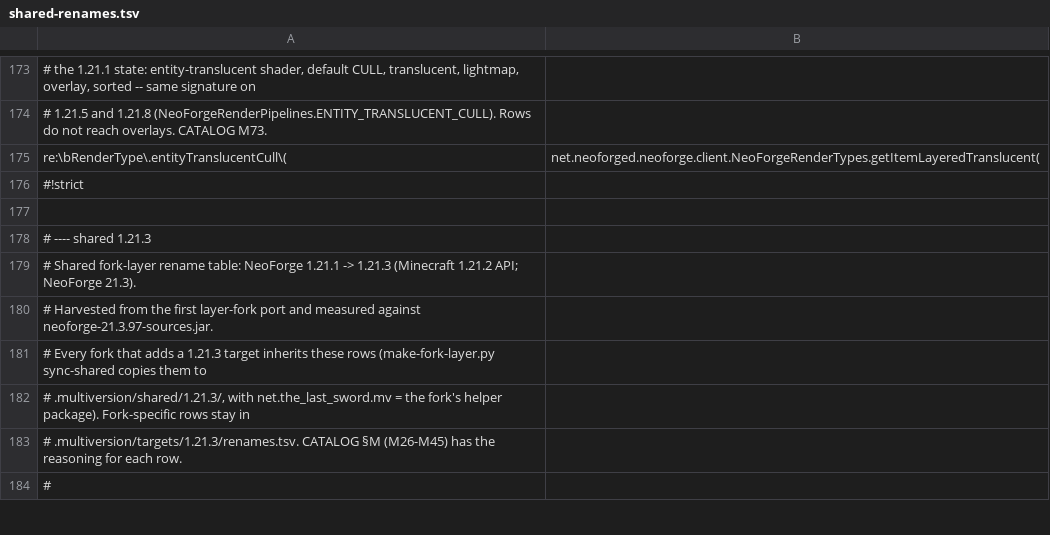
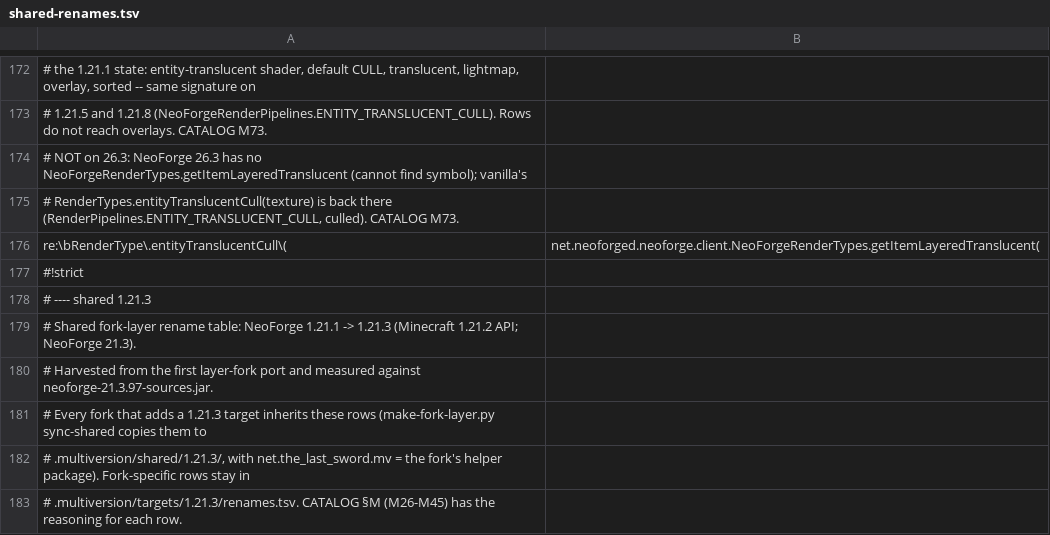
Before and after one commit to jivinstev/TheLastSword, a TSV file: .port/1.21.5/shared-renames.tsv, drawn as a sheet; only a part is shown, gaps mark what is left out; the shorter side is filled out with more unchanged rows; removed rows and columns are numbered as before the commit, all else as after; the diff covers the shown part only; the diff names each change by its address in the sheet, - before the commit and + after, or states it on an @@ line.

```diff
--- a/.port/1.21.5/shared-renames.tsv
+++ b/.port/1.21.5/shared-renames.tsv
+row 174: # NOT on 26.3: NeoForge 26.3 has no NeoForgeRenderTypes.getItemLayeredTranslucent (cannot find symbol); vanilla's
+row 175: # RenderTypes.entityTranslucentCull(texture) is back there (RenderPipelines.ENTITY_TRANSLUCENT_CULL, culled). CATALOG M73.
-row 177: (empty)
```
Also changed, not shown: 19 added rows and 1 removed row elsewhere in this file, 3 other files.
